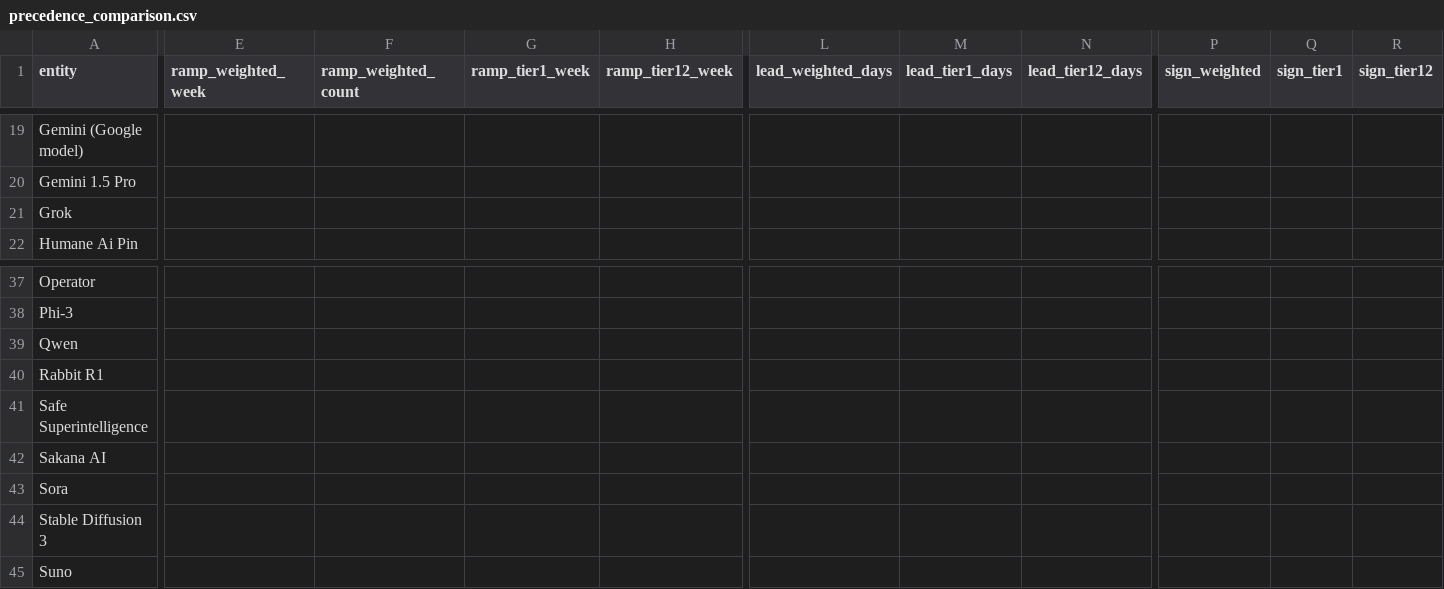
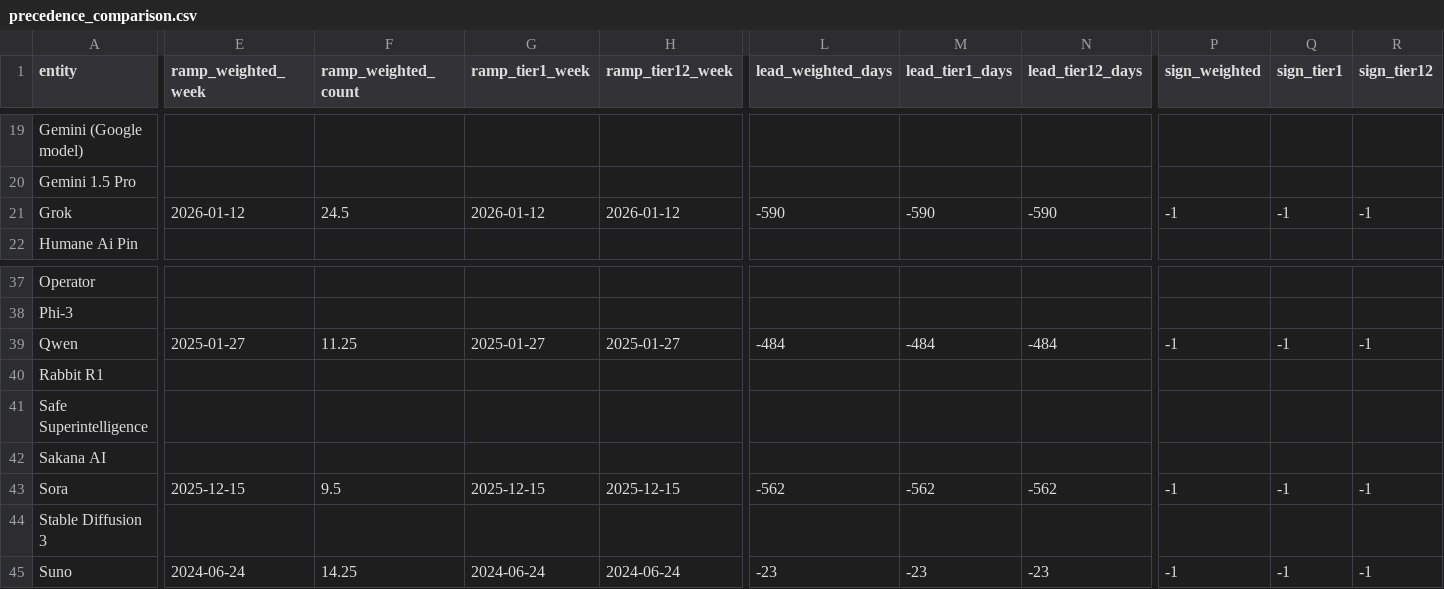
Before and after one commit to PREMRAJESH/Two-Clock-Source-Tiering, a CSV file: data_derived/precedence_comparison.csv, drawn as a sheet; only a part is shown, gaps mark what is left out; the diff covers the shown part only; the diff names each change by its address in the sheet, - before the commit and + after, or states it on an @@ line.

```diff
--- a/data_derived/precedence_comparison.csv
+++ b/data_derived/precedence_comparison.csv
-E21 (ramp_weighted_week): (empty)
+E21 (ramp_weighted_week): 2026-01-12
-F21 (ramp_weighted_count): (empty)
+F21 (ramp_weighted_count): 24.5
-G21 (ramp_tier1_week): (empty)
+G21 (ramp_tier1_week): 2026-01-12
-H21 (ramp_tier12_week): (empty)
+H21 (ramp_tier12_week): 2026-01-12
-L21 (lead_weighted_days): (empty)
+L21 (lead_weighted_days): -590
-M21 (lead_tier1_days): (empty)
+M21 (lead_tier1_days): -590
-N21 (lead_tier12_days): (empty)
+N21 (lead_tier12_days): -590
-P21 (sign_weighted): (empty)
+P21 (sign_weighted): -1
-Q21 (sign_tier1): (empty)
+Q21 (sign_tier1): -1
-R21 (sign_tier12): (empty)
+R21 (sign_tier12): -1
-E39 (ramp_weighted_week): (empty)
+E39 (ramp_weighted_week): 2025-01-27
-F39 (ramp_weighted_count): (empty)
+F39 (ramp_weighted_count): 11.25
-G39 (ramp_tier1_week): (empty)
+G39 (ramp_tier1_week): 2025-01-27
-H39 (ramp_tier12_week): (empty)
+H39 (ramp_tier12_week): 2025-01-27
-L39 (lead_weighted_days): (empty)
+L39 (lead_weighted_days): -484
-M39 (lead_tier1_days): (empty)
+M39 (lead_tier1_days): -484
-N39 (lead_tier12_days): (empty)
+N39 (lead_tier12_days): -484
-P39 (sign_weighted): (empty)
+P39 (sign_weighted): -1
-Q39 (sign_tier1): (empty)
+Q39 (sign_tier1): -1
-R39 (sign_tier12): (empty)
+R39 (sign_tier12): -1
-E43 (ramp_weighted_week): (empty)
+E43 (ramp_weighted_week): 2025-12-15
-F43 (ramp_weighted_count): (empty)
+F43 (ramp_weighted_count): 9.5
-G43 (ramp_tier1_week): (empty)
+G43 (ramp_tier1_week): 2025-12-15
-H43 (ramp_tier12_week): (empty)
+H43 (ramp_tier12_week): 2025-12-15
-L43 (lead_weighted_days): (empty)
+L43 (lead_weighted_days): -562
-M43 (lead_tier1_days): (empty)
+M43 (lead_tier1_days): -562
-N43 (lead_tier12_days): (empty)
+N43 (lead_tier12_days): -562
-P43 (sign_weighted): (empty)
+P43 (sign_weighted): -1
-Q43 (sign_tier1): (empty)
+Q43 (sign_tier1): -1
-R43 (sign_tier12): (empty)
+R43 (sign_tier12): -1
-E45 (ramp_weighted_week): (empty)
+E45 (ramp_weighted_week): 2024-06-24
-F45 (ramp_weighted_count): (empty)
+F45 (ramp_weighted_count): 14.25
-G45 (ramp_tier1_week): (empty)
+G45 (ramp_tier1_week): 2024-06-24
-H45 (ramp_tier12_week): (empty)
+H45 (ramp_tier12_week): 2024-06-24
-L45 (lead_weighted_days): (empty)
+L45 (lead_weighted_days): -23
-M45 (lead_tier1_days): (empty)
+M45 (lead_tier1_days): -23
-N45 (lead_tier12_days): (empty)
+N45 (lead_tier12_days): -23
-P45 (sign_weighted): (empty)
+P45 (sign_weighted): -1
-Q45 (sign_tier1): (empty)
+Q45 (sign_tier1): -1
-R45 (sign_tier12): (empty)
+R45 (sign_tier12): -1
```
Also changed, not shown: 67 edited cells elsewhere in this file, data_derived/sensitivity_results.csv, 4 other files.
